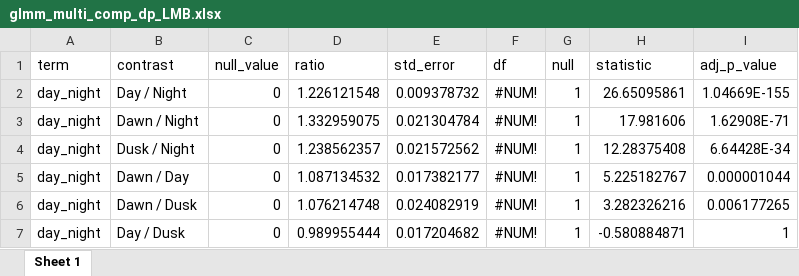
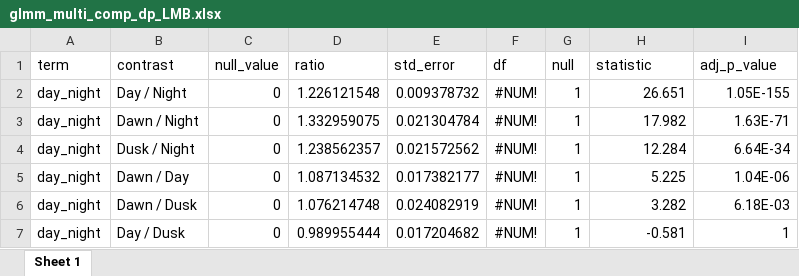
Before and after one commit to benjaminhlina/toronto-lmb-np-accel, an Excel workbook: results/accel-glmm-results/diel-period/lmb/glmm_multi_comp_dp_LMB.xlsx, sheet Sheet 1, drawn as a sheet; values as stored, in another font and other column widths than the file's, no borders; the diff names each change by its address in the sheet, - before the commit and + after, or states it on an @@ line.

Commit message:
UPDATED MULTcompare for diel period for lmb

```diff
--- a/results/accel-glmm-results/diel-period/lmb/glmm_multi_comp_dp_LMB.xlsx (sheet Sheet 1)
+++ b/results/accel-glmm-results/diel-period/lmb/glmm_multi_comp_dp_LMB.xlsx (sheet Sheet 1)
-H2 (statistic): 26.65095861
+H2 (statistic): 26.651
-I2 (adj_p_value): 1.04669E-155
+I2 (adj_p_value): 1.05E-155
-H3 (statistic): 17.981606
+H3 (statistic): 17.982
-I3 (adj_p_value): 1.62908E-71
+I3 (adj_p_value): 1.63E-71
-H4 (statistic): 12.28375408
+H4 (statistic): 12.284
-I4 (adj_p_value): 6.64428E-34
+I4 (adj_p_value): 6.64E-34
-H5 (statistic): 5.225182767
+H5 (statistic): 5.225
-I5 (adj_p_value): 0.000001044
+I5 (adj_p_value): 1.04E-06
-H6 (statistic): 3.282326216
+H6 (statistic): 3.282
-I6 (adj_p_value): 0.006177265
+I6 (adj_p_value): 6.18E-03
-H7 (statistic): -0.580884871
+H7 (statistic): -0.581
```
